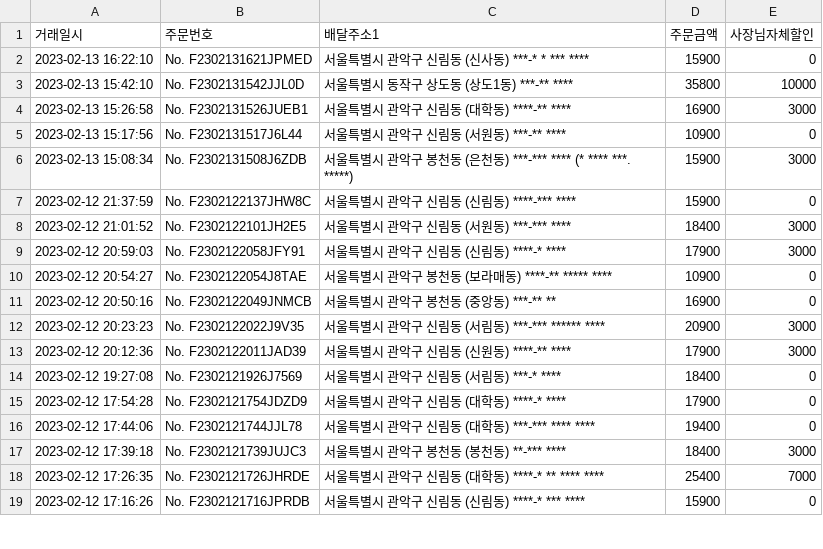
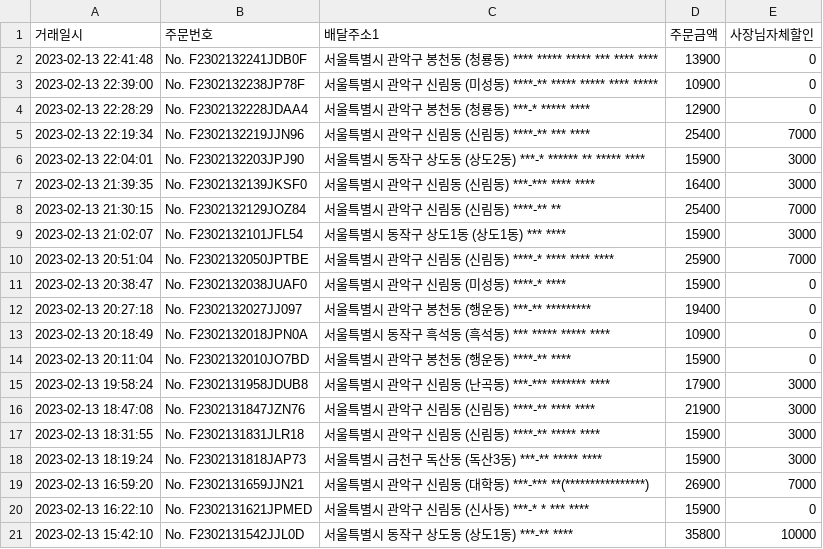
Before and after one commit to dbwlgns15/FOR_JHW, a CSV file: TEMP/yogiyo_raw.csv, drawn as a sheet; only a part is shown; the shorter side is filled out with more unchanged rows; the diff names each change by its address in the sheet, - before the commit and + after, or states it on an @@ line.

Commit message:
230214

```diff
--- a/TEMP/yogiyo_raw.csv
+++ b/TEMP/yogiyo_raw.csv
+row 2: 2023-02-13 22:41:48 | No. F2302132241JDB0F | 서울특별시 관악구 봉천동 (청룡동) **** ***** ***** *** **** **** | 13900 | 0
+row 3: 2023-02-13 22:39:00 | No. F2302132238JP78F | 서울특별시 관악구 신림동 (미성동) ****-** ***** ***** **** ***** | 10900 | 0
+row 4: 2023-02-13 22:28:29 | No. F2302132228JDAA4 | 서울특별시 관악구 봉천동 (청룡동) ***-* ***** **** | 12900 | 0
+row 5: 2023-02-13 22:19:34 | No. F2302132219JJN96 | 서울특별시 관악구 신림동 (신림동) ****-** *** **** | 25400 | 7000
+row 6: 2023-02-13 22:04:01 | No. F2302132203JPJ90 | 서울특별시 동작구 상도동 (상도2동) ***-* ****** ** ***** **** | 15900 | 3000
+row 7: 2023-02-13 21:39:35 | No. F2302132139JKSF0 | 서울특별시 관악구 신림동 (신림동) ***-*** **** **** | 16400 | 3000
+row 8: 2023-02-13 21:30:15 | No. F2302132129JOZ84 | 서울특별시 관악구 신림동 (신림동) ****-** ** | 25400 | 7000
+row 9: 2023-02-13 21:02:07 | No. F2302132101JFL54 | 서울특별시 동작구 상도1동 (상도1동) *** **** | 15900 | 3000
+row 10: 2023-02-13 20:51:04 | No. F2302132050JPTBE | 서울특별시 관악구 신림동 (신림동) ****-* **** **** **** | 25900 | 7000
+row 11: 2023-02-13 20:38:47 | No. F2302132038JUAF0 | 서울특별시 관악구 신림동 (미성동) ****-* **** | 15900 | 0
+row 12: 2023-02-13 20:27:18 | No. F2302132027JJ097 | 서울특별시 관악구 봉천동 (행운동) ***-** ********* | 19400 | 0
+row 13: 2023-02-13 20:18:49 | No. F2302132018JPN0A | 서울특별시 동작구 흑석동 (흑석동) *** ***** ***** **** | 10900 | 0
+row 14: 2023-02-13 20:11:04 | No. F2302132010JO7BD | 서울특별시 관악구 봉천동 (행운동) ****-** **** | 15900 | 0
+row 15: 2023-02-13 19:58:24 | No. F2302131958JDUB8 | 서울특별시 관악구 신림동 (난곡동) ***-*** ******* **** | 17900 | 3000
+row 16: 2023-02-13 18:47:08 | No. F2302131847JZN76 | 서울특별시 관악구 신림동 (신림동) ****-** **** **** | 21900 | 3000
+row 17: 2023-02-13 18:31:55 | No. F2302131831JLR18 | 서울특별시 관악구 신림동 (신림동) ****-** ***** **** | 15900 | 3000
+row 18: 2023-02-13 18:19:24 | No. F2302131818JAP73 | 서울특별시 금천구 독산동 (독산3동) ***-** ***** **** | 15900 | 3000
+row 19: 2023-02-13 16:59:20 | No. F2302131659JJN21 | 서울특별시 관악구 신림동 (대학동) ***-*** **(****************) | 26900 | 7000
```
